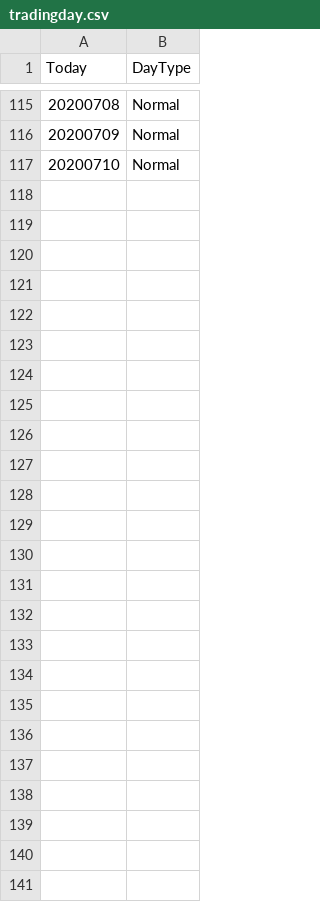
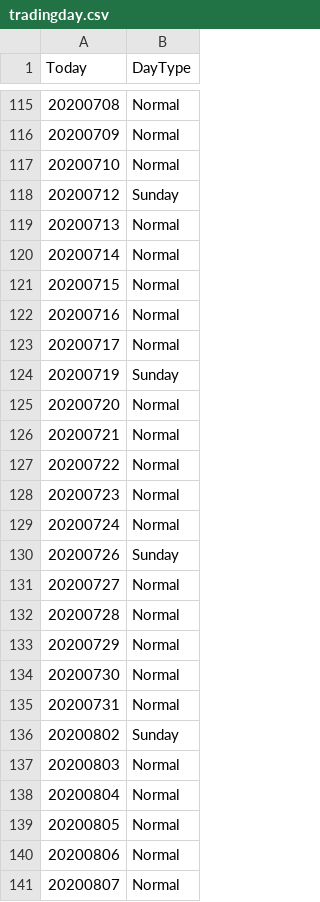
Before and after one commit to rkkreisel/ModelTrader, a CSV file: data/tradingday.csv, drawn as a sheet; only a part is shown, gaps mark what is left out; the diff names each change by its address in the sheet, - before the commit and + after, or states it on an @@ line.

```diff
--- a/data/tradingday.csv
+++ b/data/tradingday.csv
+row 118: 20200712 | Sunday
+row 119: 20200713 | Normal
+row 120: 20200714 | Normal
+row 121: 20200715 | Normal
+row 122: 20200716 | Normal
+row 123: 20200717 | Normal
+row 124: 20200719 | Sunday
+row 125: 20200720 | Normal
+row 126: 20200721 | Normal
+row 127: 20200722 | Normal
+row 128: 20200723 | Normal
+row 129: 20200724 | Normal
+row 130: 20200726 | Sunday
+row 131: 20200727 | Normal
+row 132: 20200728 | Normal
+row 133: 20200729 | Normal
+row 134: 20200730 | Normal
+row 135: 20200731 | Normal
+row 136: 20200802 | Sunday
+row 137: 20200803 | Normal
+row 138: 20200804 | Normal
+row 139: 20200805 | Normal
+row 140: 20200806 | Normal
+row 141: 20200807 | Normal
```
Also changed, not shown: 8 other files.
